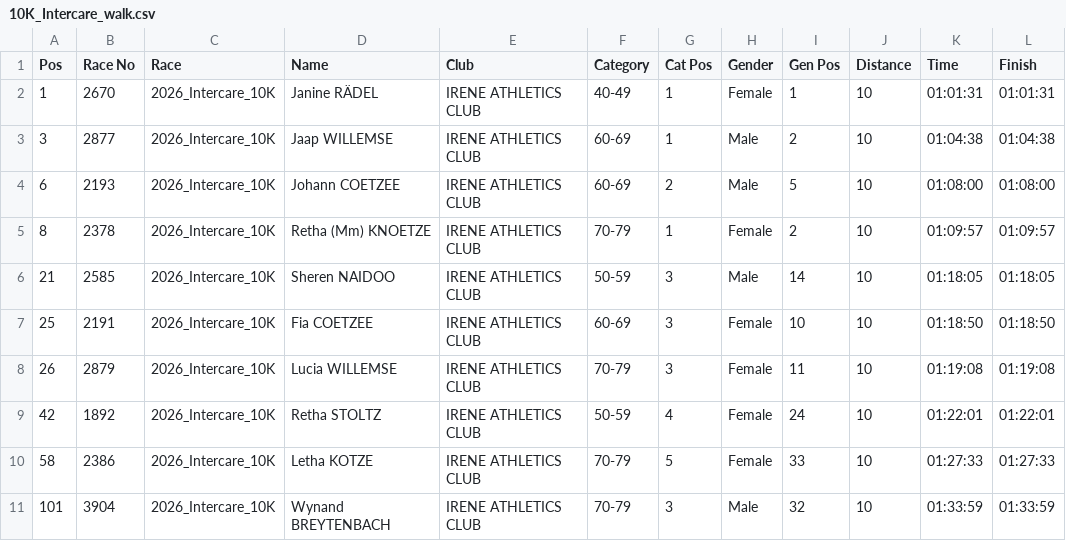
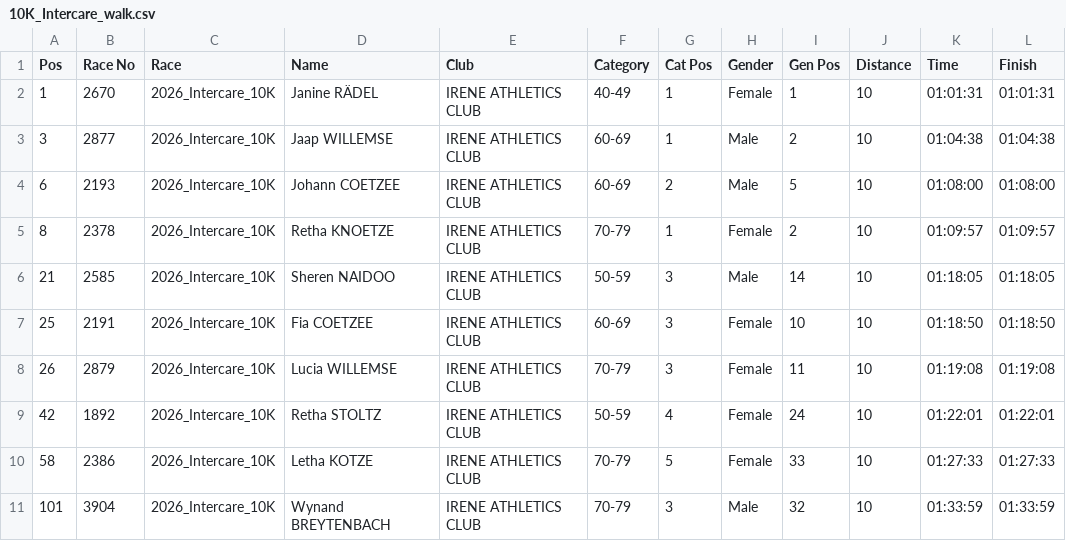
Before and after one commit to LetsDropCode/iac-league-web, a CSV file: results/10K_Intercare_walk.csv, drawn as a sheet.

Commit message:
Retha Knoetze name correction

```diff
--- a/results/10K_Intercare_walk.csv
+++ b/results/10K_Intercare_walk.csv
@@ -4,3 +4,3 @@ Pos;Race No;Race;Name;Club;Category;Cat Pos;Gender;Gen Pos;Distance;Time;Finish
 6;2193;2026_Intercare_10K;Johann COETZEE;IRENE ATHLETICS CLUB;60-69;2;Male;5;10;01:08:00;01:08:00
-8;2378;2026_Intercare_10K;Retha (Mm) KNOETZE;IRENE ATHLETICS CLUB;70-79;1;Female;2;10;01:09:57;01:09:57
+8;2378;2026_Intercare_10K;Retha KNOETZE;IRENE ATHLETICS CLUB;70-79;1;Female;2;10;01:09:57;01:09:57
 21;2585;2026_Intercare_10K;Sheren NAIDOO;IRENE ATHLETICS CLUB;50-59;3;Male;14;10;01:18:05;01:18:05
```
